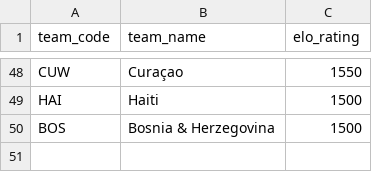
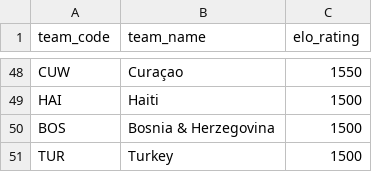
Before and after one commit to SajanthChandrakumar/wm2026_predictor, a CSV file: data/elo_ratings.csv, drawn as a sheet; only a part is shown, gaps mark what is left out; the diff names each change by its address in the sheet, - before the commit and + after, or states it on an @@ line.

```diff
--- a/data/elo_ratings.csv
+++ b/data/elo_ratings.csv
+row 51: TUR | Turkey | 1500
```
Also changed, not shown: 4 other files.
